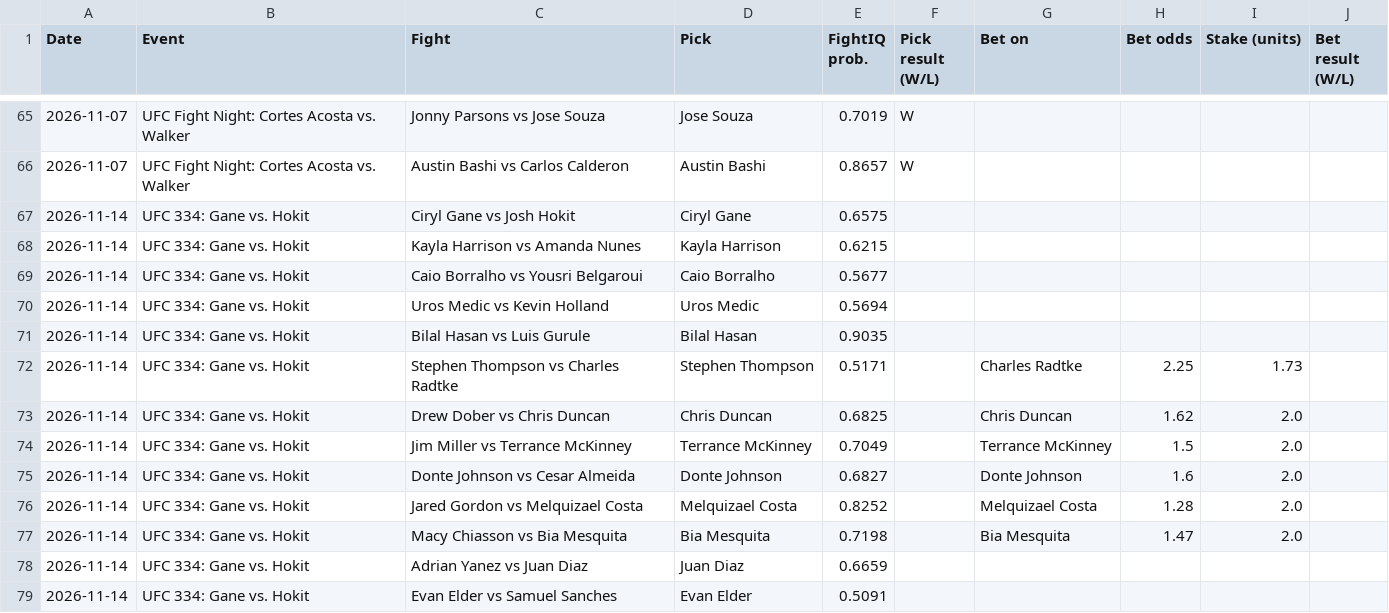
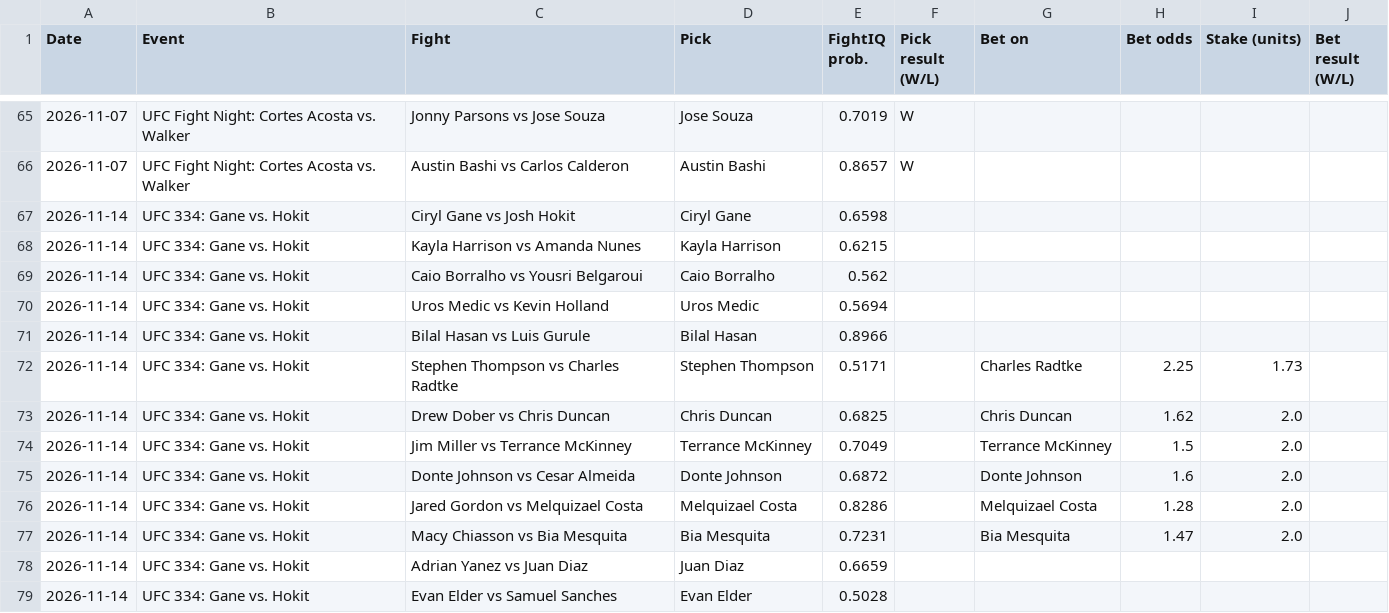
Before and after one commit to johnthewizwe23/FightIQ, a CSV file: site_data/tracking.csv, drawn as a sheet; only a part is shown, gaps mark what is left out.

Commit message:
FightIQ update 2026-11-09 06:34 UTC

```diff
--- a/site_data/tracking.csv
+++ b/site_data/tracking.csv
@@ -66,7 +66,7 @@ Date,Event,Fight,Pick,FightIQ prob.,Pick result (W/L),Bet on,Bet odds,Stake (uni
 2026-11-07,UFC Fight Night: Cortes Acosta vs. Walker,Austin Bashi vs Carlos Calderon,Austin Bashi,0.8657,W,,,,
-2026-11-14,UFC 334: Gane vs. Hokit,Ciryl Gane vs Josh Hokit,Ciryl Gane,0.6575,,,,,
+2026-11-14,UFC 334: Gane vs. Hokit,Ciryl Gane vs Josh Hokit,Ciryl Gane,0.6598,,,,,
 2026-11-14,UFC 334: Gane vs. Hokit,Kayla Harrison vs Amanda Nunes,Kayla Harrison,0.6215,,,,,
-2026-11-14,UFC 334: Gane vs. Hokit,Caio Borralho vs Yousri Belgaroui,Caio Borralho,0.5677,,,,,
+2026-11-14,UFC 334: Gane vs. Hokit,Caio Borralho vs Yousri Belgaroui,Caio Borralho,0.562,,,,,
 2026-11-14,UFC 334: Gane vs. Hokit,Uros Medic vs Kevin Holland,Uros Medic,0.5694,,,,,
-2026-11-14,UFC 334: Gane vs. Hokit,Bilal Hasan vs Luis Gurule,Bilal Hasan,0.9035,,,,,
+2026-11-14,UFC 334: Gane vs. Hokit,Bilal Hasan vs Luis Gurule,Bilal Hasan,0.8966,,,,,
 2026-11-14,UFC 334: Gane vs. Hokit,Stephen Thompson vs Charles Radtke,Stephen Thompson,0.5171,,Charles Radtke,2.25,1.73,
@@ -74,6 +74,6 @@ Date,Event,Fight,Pick,FightIQ prob.,Pick result (W/L),Bet on,Bet odds,Stake (uni
 2026-11-14,UFC 334: Gane vs. Hokit,Jim Miller vs Terrance McKinney,Terrance McKinney,0.7049,,Terrance McKinney,1.5,2.0,
-2026-11-14,UFC 334: Gane vs. Hokit,Donte Johnson vs Cesar Almeida,Donte Johnson,0.6827,,Donte Johnson,1.6,2.0,
-2026-11-14,UFC 334: Gane vs. Hokit,Jared Gordon vs Melquizael Costa,Melquizael Costa,0.8252,,Melquizael Costa,1.28,2.0,
-2026-11-14,UFC 334: Gane vs. Hokit,Macy Chiasson vs Bia Mesquita,Bia Mesquita,0.7198,,Bia Mesquita,1.47,2.0,
+2026-11-14,UFC 334: Gane vs. Hokit,Donte Johnson vs Cesar Almeida,Donte Johnson,0.6872,,Donte Johnson,1.6,2.0,
+2026-11-14,UFC 334: Gane vs. Hokit,Jared Gordon vs Melquizael Costa,Melquizael Costa,0.8286,,Melquizael Costa,1.28,2.0,
+2026-11-14,UFC 334: Gane vs. Hokit,Macy Chiasson vs Bia Mesquita,Bia Mesquita,0.7231,,Bia Mesquita,1.47,2.0,
 2026-11-14,UFC 334: Gane vs. Hokit,Adrian Yanez vs Juan Diaz,Juan Diaz,0.6659,,,,,
-2026-11-14,UFC 334: Gane vs. Hokit,Evan Elder vs Samuel Sanches,Evan Elder,0.5091,,,,,
+2026-11-14,UFC 334: Gane vs. Hokit,Evan Elder vs Samuel Sanches,Evan Elder,0.5028,,,,,
```
Also changed, not shown: 7 other files.
